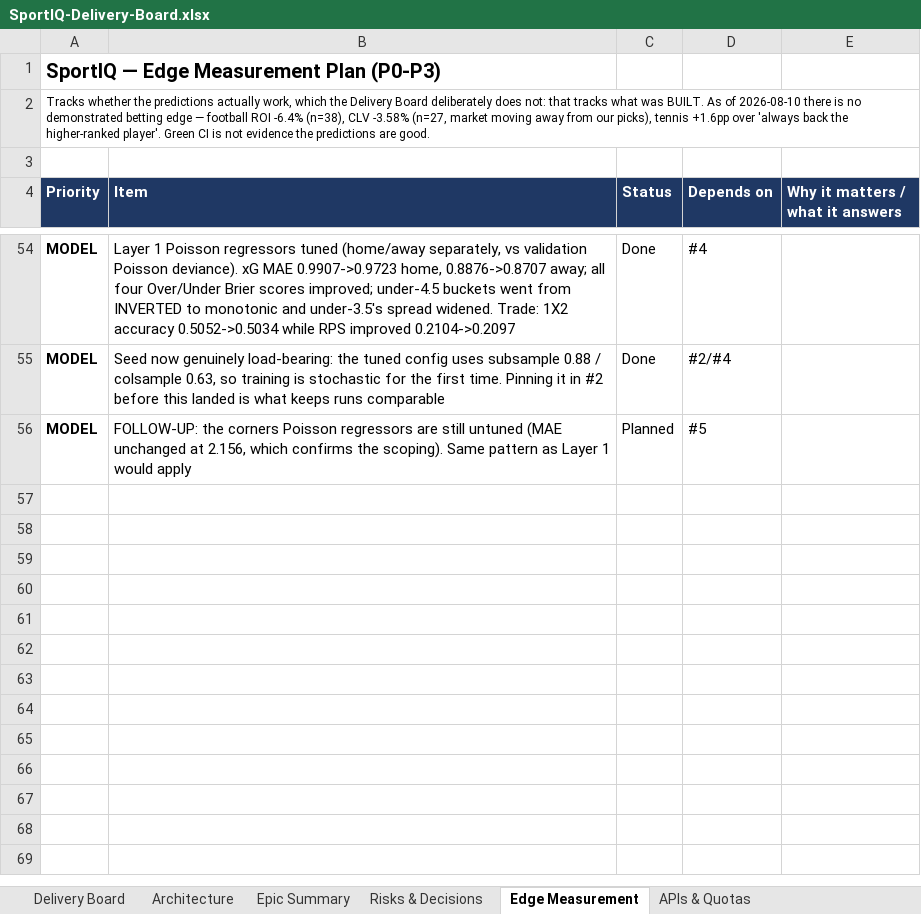
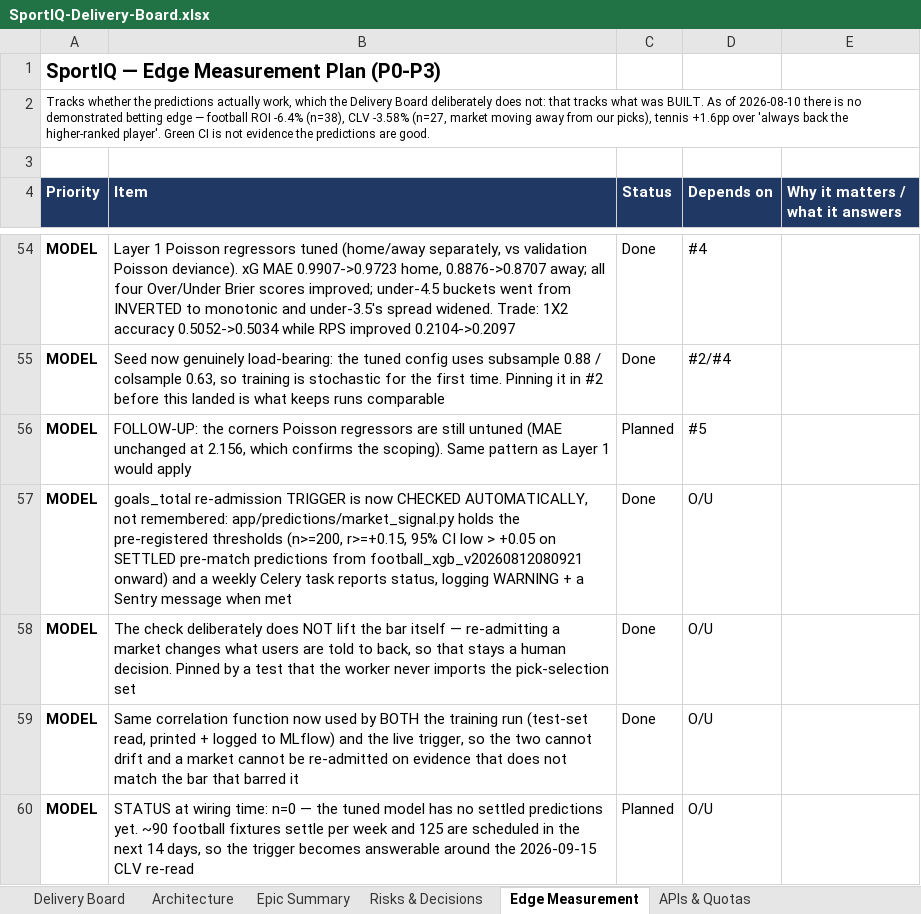
Before and after one commit to UsangR01/sportiq, an Excel workbook: SportIQ-Delivery-Board.xlsx, sheet Edge Measurement, drawn as a sheet; only a part is shown, gaps mark what is left out; values as stored, in another font and other column widths than the file's, no borders; the diff names each change by its address in the sheet, - before the commit and + after, or states it on an @@ line.

```diff
--- a/SportIQ-Delivery-Board.xlsx (sheet Edge Measurement)
+++ b/SportIQ-Delivery-Board.xlsx (sheet Edge Measurement)
+row 57: MODEL | goals_total re-admission TRIGGER is now CHECKED AUTOMATICALLY, not remembered: app/predictions/market_signal.py holds the pre-registered thresholds (n>=200, r>=+0.15, 95% CI low > +0.05 on SETTLED pre-match predictions from football_xgb_v20260812080921 onward) and a weekly Celery task reports status, logging WARNING + a Sentry message when met | Done | O/U
+row 58: MODEL | The check deliberately does NOT lift the bar itself — re-admitting a market changes what users are told to back, so that stays a human decision. Pinned by a test that the worker never imports the pick-selection set | Done | O/U
+row 59: MODEL | Same correlation function now used by BOTH the training run (test-set read, printed + logged to MLflow) and the live trigger, so the two cannot drift and a market cannot be re-admitted on evidence that does not match the bar that barred it | Done | O/U
+row 60: MODEL | STATUS at wiring time: n=0 — the tuned model has no settled predictions yet. ~90 football fixtures settle per week and 125 are scheduled in the next 14 days, so the trigger becomes answerable around the 2026-09-15 CLV re-read | Planned | O/U
```
Also changed, not shown: 5 other files.
